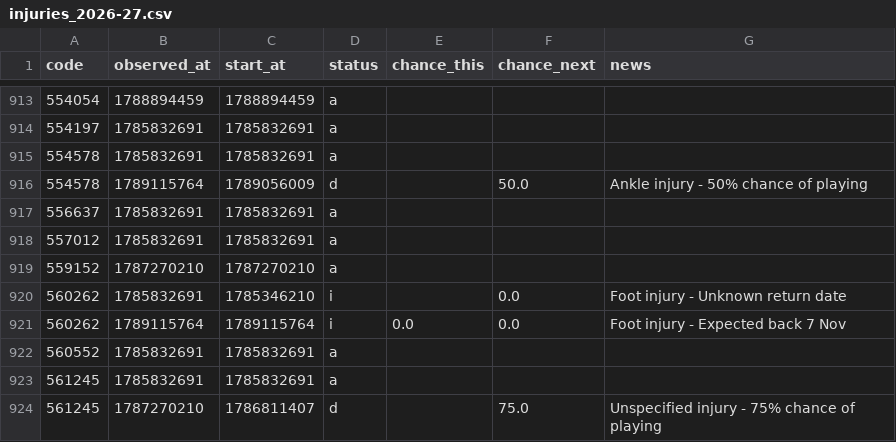
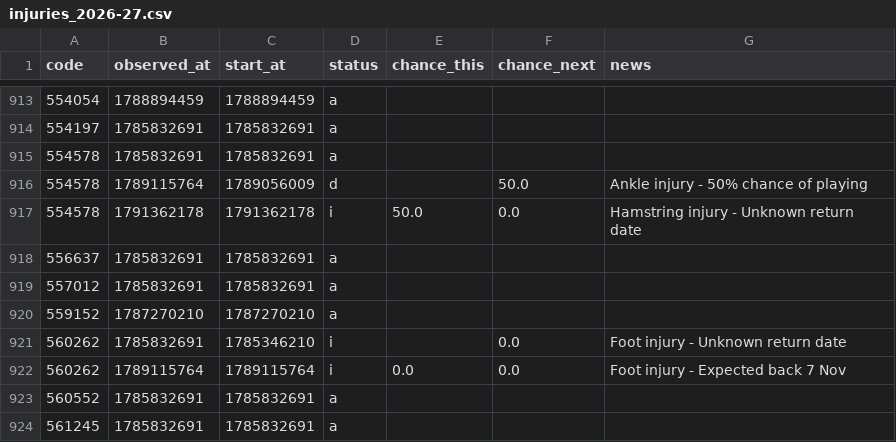
Before and after one commit to justinwaddy/schwaddy-fpl, a CSV file: data/injuries_2026-27.csv, drawn as a sheet; only a part is shown, gaps mark what is left out; the shorter side is filled out with more unchanged rows.

```diff
--- a/data/injuries_2026-27.csv
+++ b/data/injuries_2026-27.csv
@@ -916,2 +916,3 @@ code,observed_at,start_at,status,chance_this,chance_next,news
 554578,1789115764,1789056009,d,,50.0,Ankle injury - 50% chance of playing
+554578,1791362178,1791362178,i,50.0,0.0,Hamstring injury - Unknown return date
 556637,1785832691,1785832691,a,,,
```
Also changed, not shown: data/gws_2026-27.csv, data/players_raw_2026-27.csv, 11 other files.
